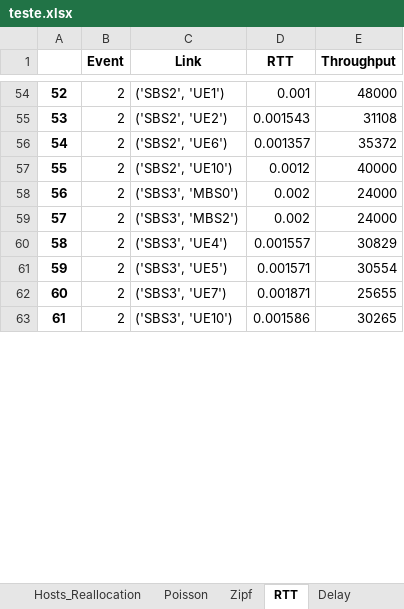
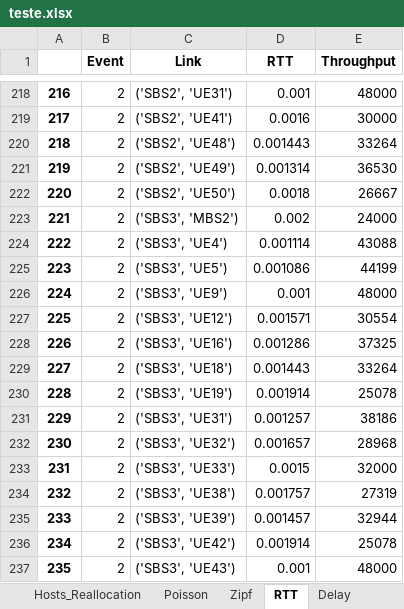
Before and after one commit to marischatten/modeling, an Excel workbook: ModelingV0/output/data/teste.xlsx, sheet RTT, drawn as a sheet; only a part is shown, gaps mark what is left out; values as stored, in another font and other column widths than the file's, no borders; addresses are those after the commit; the diff covers the shown part only; the diff names each change by its address in the sheet, - before the commit and + after, or states it on an @@ line.

```diff
--- a/ModelingV0/output/data/teste.xlsx (sheet RTT)
+++ b/ModelingV0/output/data/teste.xlsx (sheet RTT)
@@ column A renumbered between rows 54 and 261 @@
-C218 (Link): ('SBS2', 'UE1')
+C218 (Link): ('SBS2', 'UE31')
-C219 (Link): ('SBS2', 'UE2')
+C219 (Link): ('SBS2', 'UE41')
-D219 (RTT): 0.001543
+D219 (RTT): 0.0016
-E219 (Throughput): 31108
+E219 (Throughput): 30000
-C220 (Link): ('SBS2', 'UE6')
+C220 (Link): ('SBS2', 'UE48')
-D220 (RTT): 0.001357
+D220 (RTT): 0.001443
-E220 (Throughput): 35372
+E220 (Throughput): 33264
-C221 (Link): ('SBS2', 'UE10')
+C221 (Link): ('SBS2', 'UE49')
-D221 (RTT): 0.0012
+D221 (RTT): 0.001314
-E221 (Throughput): 40000
+E221 (Throughput): 36530
-C222 (Link): ('SBS3', 'MBS0')
+C222 (Link): ('SBS2', 'UE50')
-D222 (RTT): 0.002
+D222 (RTT): 0.0018
-E222 (Throughput): 24000
+E222 (Throughput): 26667
-D224 (RTT): 0.001557
+D224 (RTT): 0.001114
-E224 (Throughput): 30829
+E224 (Throughput): 43088
+row 225: 223 | 2 | ('SBS3', 'UE5') | 0.001086 | 44199
+row 226: 224 | 2 | ('SBS3', 'UE9') | 0.001 | 48000
-C227 (Link): ('SBS3', 'UE5')
+C227 (Link): ('SBS3', 'UE12')
-C228 (Link): ('SBS3', 'UE7')
+C228 (Link): ('SBS3', 'UE16')
-D228 (RTT): 0.001871
+D228 (RTT): 0.001286
-E228 (Throughput): 25655
+E228 (Throughput): 37325
-C229 (Link): ('SBS3', 'UE10')
+C229 (Link): ('SBS3', 'UE18')
-D229 (RTT): 0.001586
+D229 (RTT): 0.001443
-E229 (Throughput): 30265
+E229 (Throughput): 33264
+row 230: 228 | 2 | ('SBS3', 'UE19') | 0.001914 | 25078
+row 231: 229 | 2 | ('SBS3', 'UE31') | 0.001257 | 38186
+row 232: 230 | 2 | ('SBS3', 'UE32') | 0.001657 | 28968
+row 233: 231 | 2 | ('SBS3', 'UE33') | 0.0015 | 32000
+row 234: 232 | 2 | ('SBS3', 'UE38') | 0.001757 | 27319
+row 235: 233 | 2 | ('SBS3', 'UE39') | 0.001457 | 32944
+row 236: 234 | 2 | ('SBS3', 'UE42') | 0.001914 | 25078
+row 237: 235 | 2 | ('SBS3', 'UE43') | 0.001 | 48000
```
Also changed, not shown: 180 added rows, 111 removed rows and 80 edited cells elsewhere in this sheet, sheet Requests, sheet Server_Use, sheet Delay, sheet Load_Links_Wireless, sheet Server_Use_By_Type, sheet CacheVsCloud, 7 more sheets, 29 other files.
